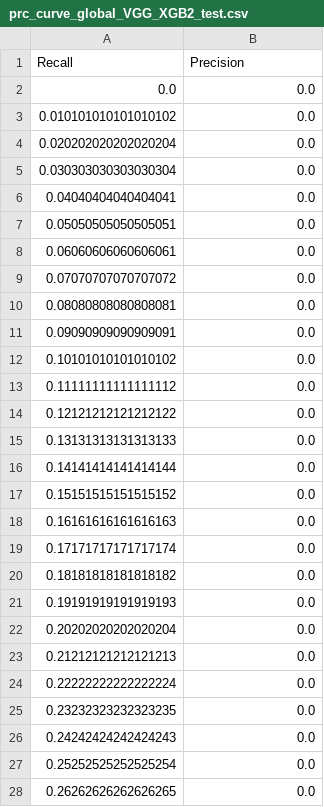
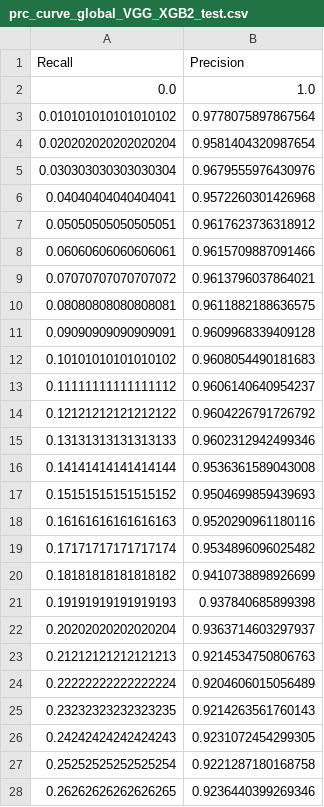
Before and after one commit to AssafR/CV_2025a_MMN12_report, a CSV file: data/prc_curve_global_VGG_XGB2_test.csv, drawn as a sheet; only a part is shown; the diff covers the shown part only.

```diff
--- a/data/prc_curve_global_VGG_XGB2_test.csv
+++ b/data/prc_curve_global_VGG_XGB2_test.csv
@@ -1,28 +1,28 @@
 Recall,Precision
-0.0,0.0
-0.010101010101010102,0.0
-0.020202020202020204,0.0
-0.030303030303030304,0.0
-0.04040404040404041,0.0
-0.05050505050505051,0.0
-0.06060606060606061,0.0
-0.07070707070707072,0.0
-0.08080808080808081,0.0
-0.09090909090909091,0.0
-0.10101010101010102,0.0
-0.11111111111111112,0.0
-0.12121212121212122,0.0
-0.13131313131313133,0.0
-0.14141414141414144,0.0
-0.15151515151515152,0.0
-0.16161616161616163,0.0
-0.17171717171717174,0.0
-0.18181818181818182,0.0
-0.19191919191919193,0.0
-0.20202020202020204,0.0
-0.21212121212121213,0.0
-0.22222222222222224,0.0
-0.23232323232323235,0.0
-0.24242424242424243,0.0
-0.25252525252525254,0.0
-0.26262626262626265,0.0
+0.0,1.0
+0.010101010101010102,0.9778075897867564
+0.020202020202020204,0.9581404320987654
+0.030303030303030304,0.9679555976430976
+0.04040404040404041,0.9572260301426968
+0.05050505050505051,0.9617623736318912
+0.06060606060606061,0.9615709887091466
+0.07070707070707072,0.9613796037864021
+0.08080808080808081,0.9611882188636575
+0.09090909090909091,0.9609968339409128
+0.10101010101010102,0.9608054490181683
+0.11111111111111112,0.9606140640954237
+0.12121212121212122,0.9604226791726792
+0.13131313131313133,0.9602312942499346
+0.14141414141414144,0.9536361589043008
+0.15151515151515152,0.9504699859439693
+0.16161616161616163,0.9520290961180116
+0.17171717171717174,0.9534896096025482
+0.18181818181818182,0.9410738898926699
+0.19191919191919193,0.937840685899398
+0.20202020202020204,0.9363714603297937
+0.21212121212121213,0.9214534750806763
+0.22222222222222224,0.9204606015056489
+0.23232323232323235,0.9214263561760143
+0.24242424242424243,0.9231072454299305
+0.25252525252525254,0.9221287180168758
+0.26262626262626265,0.9236440399269346
```
Also changed, not shown: 73 edited cells elsewhere in this file, data/prc_curve_global_VGG_ADABOOST1_test.csv, data/prc_curve_global_VGG_ADABOOST2_test.csv, 5 other files.
